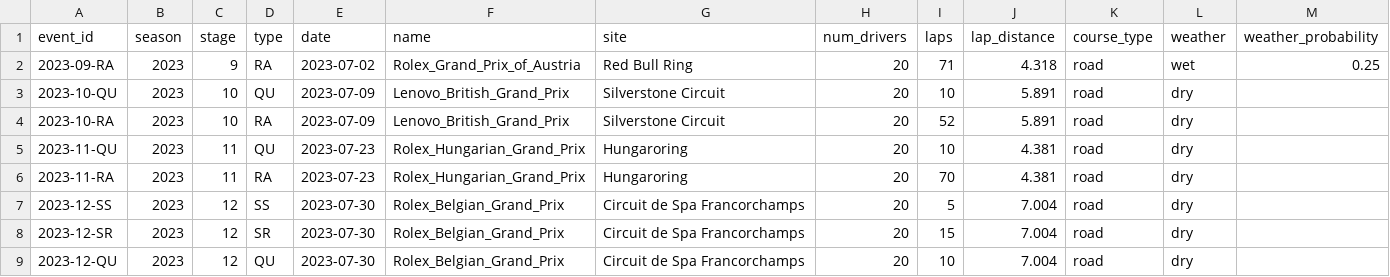
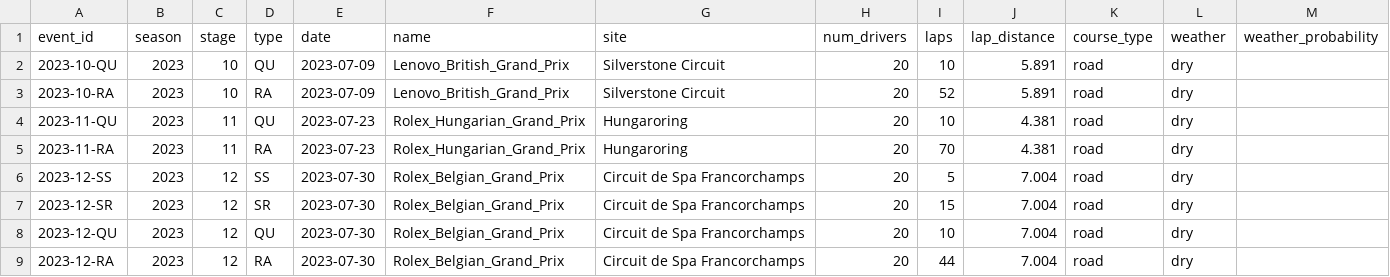
Before and after one commit to tfgjustin/formula-1, a TSV file: data/future-events.tsv, drawn as a sheet; only a part is shown; the shorter side is filled out with more unchanged rows.

Commit message:
Results of the Austrian GP.

```diff
--- a/data/future-events.tsv
+++ b/data/future-events.tsv
@@ -1,3 +1,2 @@
 event_id	season	stage	type	date	name	site	num_drivers	laps	lap_distance	course_type	weather	weather_probability
-2023-09-RA	2023	9	RA	2023-07-02	Rolex_Grand_Prix_of_Austria	Red Bull Ring	20	71	4.318	road	wet	0.25
 2023-10-QU	2023	10	QU	2023-07-09	Lenovo_British_Grand_Prix	Silverstone Circuit	20	10	5.891	road	dry
```
Also changed, not shown: data/events.tsv, 1 other file.
